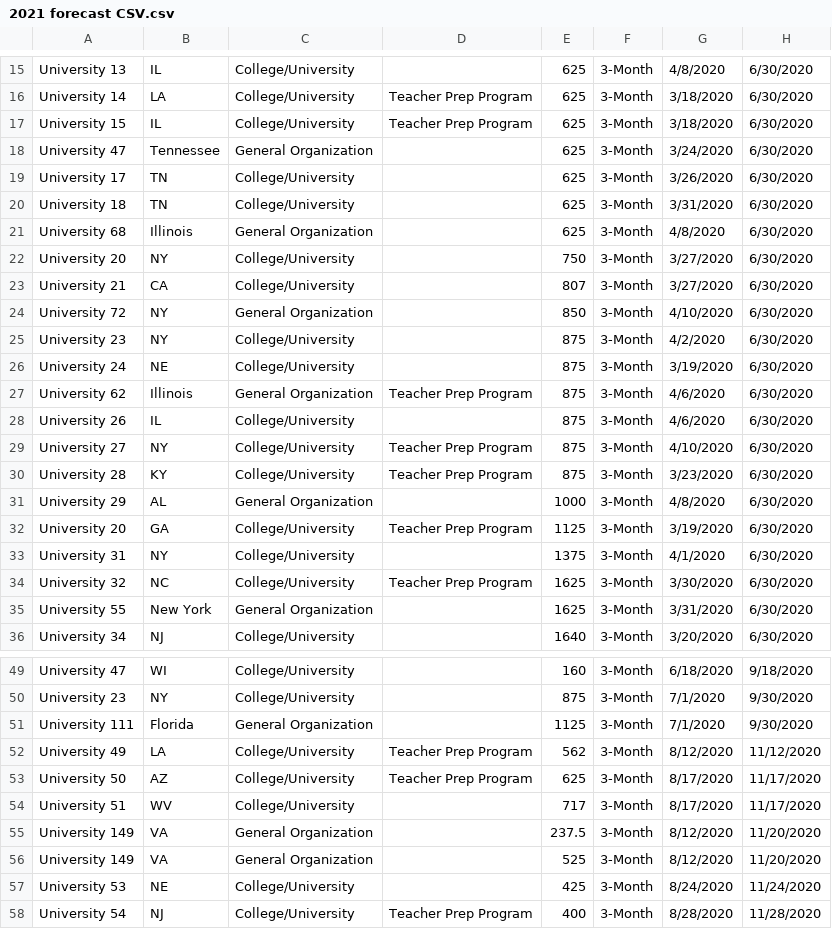
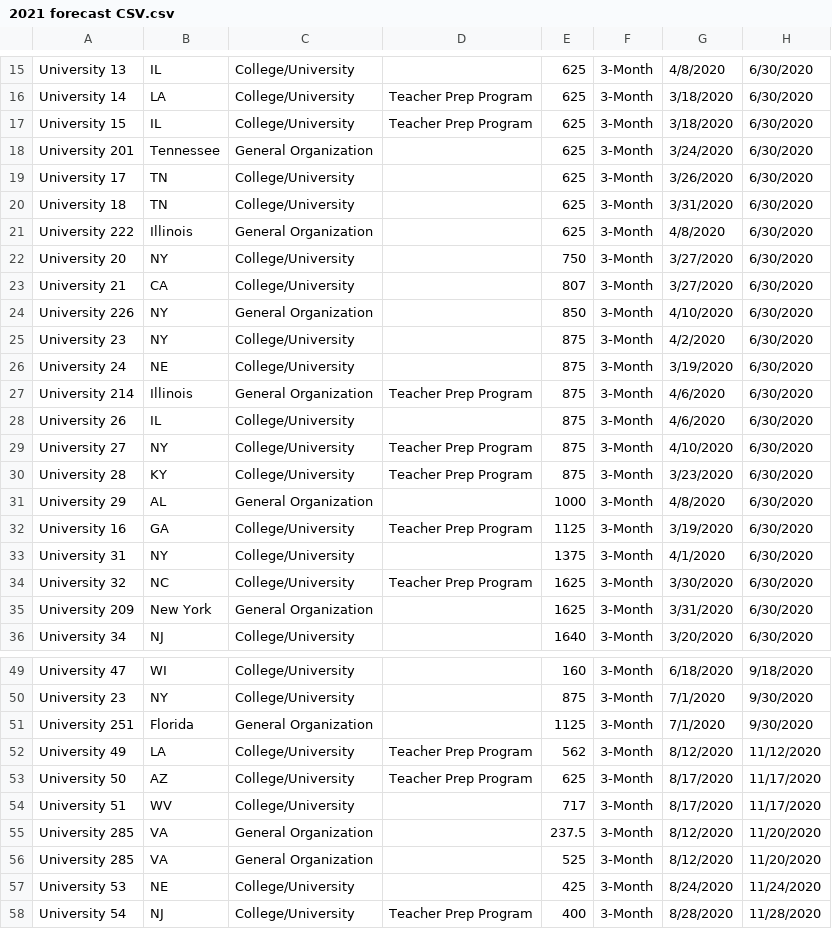
Before and after one commit to dd2-GWFinTech-Projects/Project1_ProductMarketingAnalysis, a CSV file: Resources/02_Anonymized/2021 forecast CSV.csv, drawn as a sheet; only a part is shown, gaps mark what is left out; the diff covers the shown part only; the diff names each change by its address in the sheet, - before the commit and + after, or states it on an @@ line.

```diff
--- a/Resources/02_Anonymized/2021 forecast CSV.csv
+++ b/Resources/02_Anonymized/2021 forecast CSV.csv
-A18: University 47
+A18: University 201
-A21: University 68
+A21: University 222
-A24: University 72
+A24: University 226
-A27: University 62
+A27: University 214
-A32: University 20
+A32: University 16
-A35: University 55
+A35: University 209
-A51: University 111
+A51: University 251
-A55:A56: University 149
+A55:A56: University 285
```
Also changed, not shown: 27 edited cells elsewhere in this file, Resources/02_Anonymized/ATLAS.csv, Resources/02_Anonymized/Revenue2020.csv, 9 other files.
